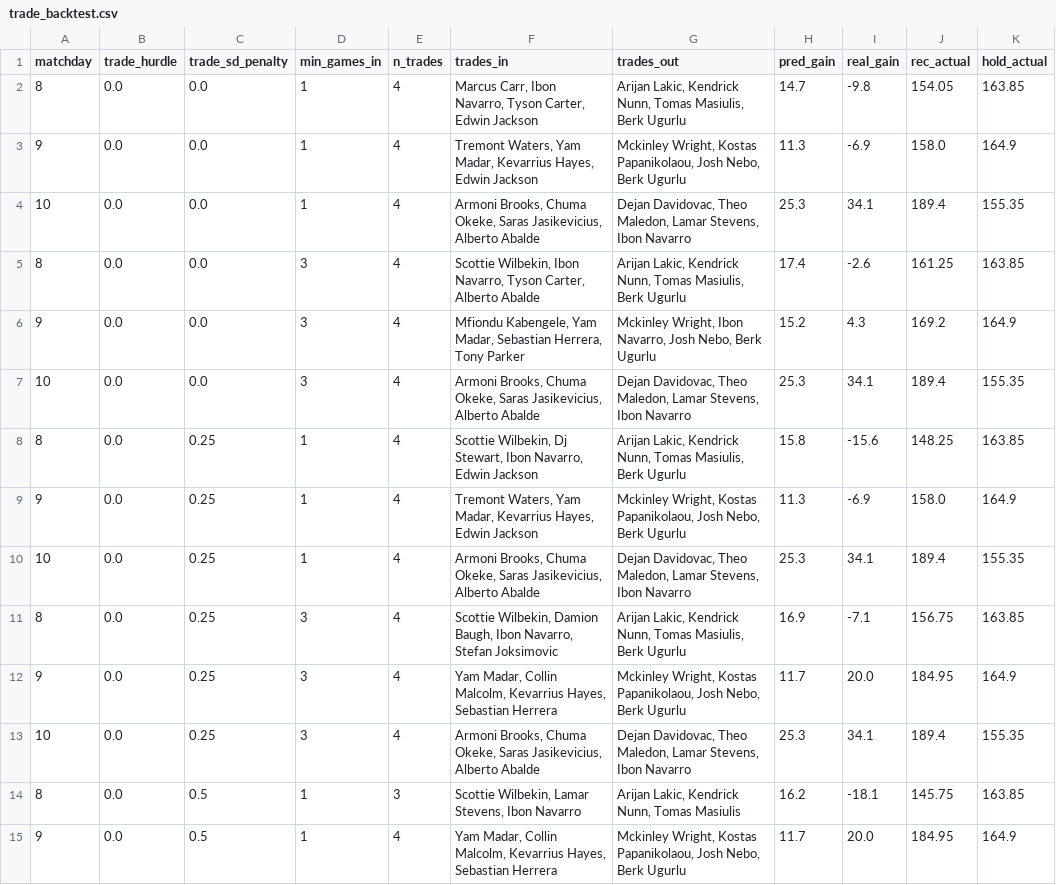
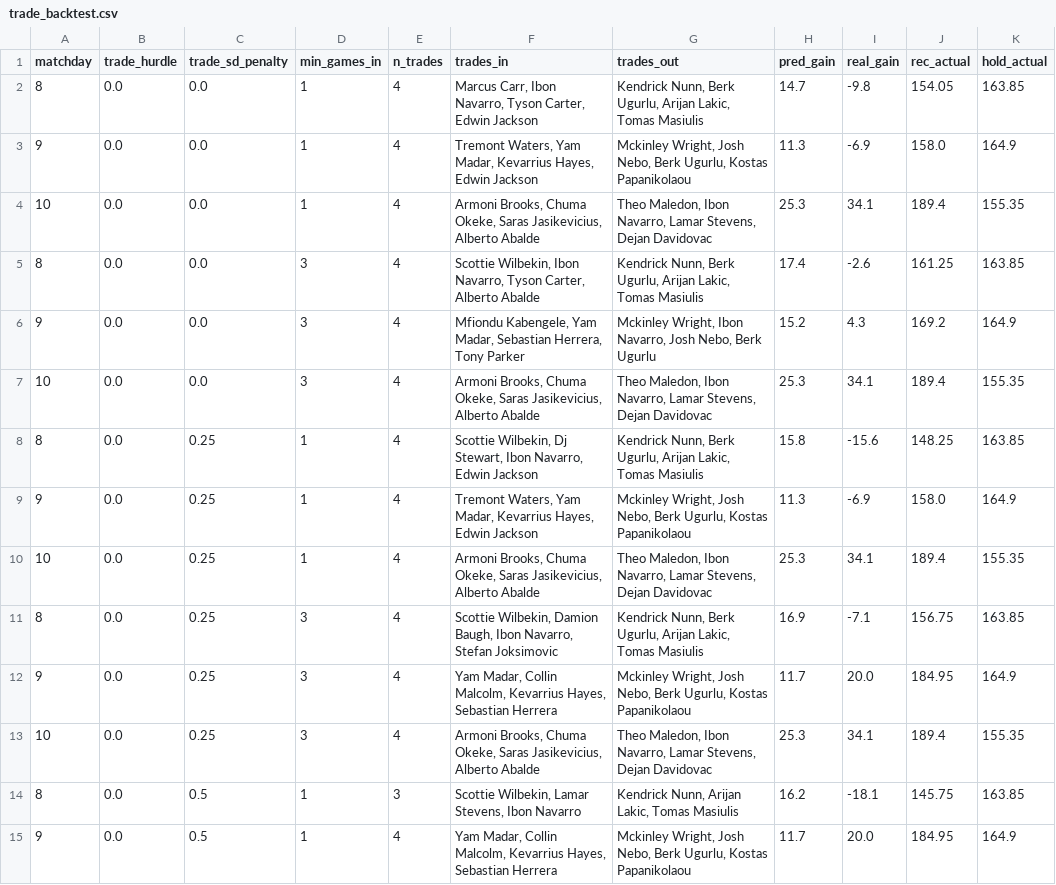
Before and after one commit to ktsiantopoulos/euroleague-fantasy-agent, a CSV file: data/processed/trade_backtest.csv, drawn as a sheet; only a part is shown; the diff covers the shown part only.

```diff
--- a/data/processed/trade_backtest.csv
+++ b/data/processed/trade_backtest.csv
@@ -1,15 +1,15 @@
 matchday,trade_hurdle,trade_sd_penalty,min_games_in,n_trades,trades_in,trades_out,pred_gain,real_gain,rec_actual,hold_actual
-8,0.0,0.0,1,4,"Marcus Carr, Ibon Navarro, Tyson Carter, Edwin Jackson","Arijan Lakic, Kendrick Nunn, Tomas Masiulis, Berk Ugurlu",14.7,-9.8,154.05,163.85
-9,0.0,0.0,1,4,"Tremont Waters, Yam Madar, Kevarrius Hayes, Edwin Jackson","Mckinley Wright, Kostas Papanikolaou, Josh Nebo, Berk Ugurlu",11.3,-6.9,158.0,164.9
-10,0.0,0.0,1,4,"Armoni Brooks, Chuma Okeke, Saras Jasikevicius, Alberto Abalde","Dejan Davidovac, Theo Maledon, Lamar Stevens, Ibon Navarro",25.3,34.1,189.4,155.35
-8,0.0,0.0,3,4,"Scottie Wilbekin, Ibon Navarro, Tyson Carter, Alberto Abalde","Arijan Lakic, Kendrick Nunn, Tomas Masiulis, Berk Ugurlu",17.4,-2.6,161.25,163.85
+8,0.0,0.0,1,4,"Marcus Carr, Ibon Navarro, Tyson Carter, Edwin Jackson","Kendrick Nunn, Berk Ugurlu, Arijan Lakic, Tomas Masiulis",14.7,-9.8,154.05,163.85
+9,0.0,0.0,1,4,"Tremont Waters, Yam Madar, Kevarrius Hayes, Edwin Jackson","Mckinley Wright, Josh Nebo, Berk Ugurlu, Kostas Papanikolaou",11.3,-6.9,158.0,164.9
+10,0.0,0.0,1,4,"Armoni Brooks, Chuma Okeke, Saras Jasikevicius, Alberto Abalde","Theo Maledon, Ibon Navarro, Lamar Stevens, Dejan Davidovac",25.3,34.1,189.4,155.35
+8,0.0,0.0,3,4,"Scottie Wilbekin, Ibon Navarro, Tyson Carter, Alberto Abalde","Kendrick Nunn, Berk Ugurlu, Arijan Lakic, Tomas Masiulis",17.4,-2.6,161.25,163.85
 9,0.0,0.0,3,4,"Mfiondu Kabengele, Yam Madar, Sebastian Herrera, Tony Parker","Mckinley Wright, Ibon Navarro, Josh Nebo, Berk Ugurlu",15.2,4.3,169.2,164.9
-10,0.0,0.0,3,4,"Armoni Brooks, Chuma Okeke, Saras Jasikevicius, Alberto Abalde","Dejan Davidovac, Theo Maledon, Lamar Stevens, Ibon Navarro",25.3,34.1,189.4,155.35
-8,0.0,0.25,1,4,"Scottie Wilbekin, Dj Stewart, Ibon Navarro, Edwin Jackson","Arijan Lakic, Kendrick Nunn, Tomas Masiulis, Berk Ugurlu",15.8,-15.6,148.25,163.85
-9,0.0,0.25,1,4,"Tremont Waters, Yam Madar, Kevarrius Hayes, Edwin Jackson","Mckinley Wright, Kostas Papanikolaou, Josh Nebo, Berk Ugurlu",11.3,-6.9,158.0,164.9
-10,0.0,0.25,1,4,"Armoni Brooks, Chuma Okeke, Saras Jasikevicius, Alberto Abalde","Dejan Davidovac, Theo Maledon, Lamar Stevens, Ibon Navarro",25.3,34.1,189.4,155.35
-8,0.0,0.25,3,4,"Scottie Wilbekin, Damion Baugh, Ibon Navarro, Stefan Joksimovic","Arijan Lakic, Kendrick Nunn, Tomas Masiulis, Berk Ugurlu",16.9,-7.1,156.75,163.85
-9,0.0,0.25,3,4,"Yam Madar, Collin Malcolm, Kevarrius Hayes, Sebastian Herrera","Mckinley Wright, Kostas Papanikolaou, Josh Nebo, Berk Ugurlu",11.7,20.0,184.95,164.9
-10,0.0,0.25,3,4,"Armoni Brooks, Chuma Okeke, Saras Jasikevicius, Alberto Abalde","Dejan Davidovac, Theo Maledon, Lamar Stevens, Ibon Navarro",25.3,34.1,189.4,155.35
-8,0.0,0.5,1,3,"Scottie Wilbekin, Lamar Stevens, Ibon Navarro","Arijan Lakic, Kendrick Nunn, Tomas Masiulis",16.2,-18.1,145.75,163.85
-9,0.0,0.5,1,4,"Yam Madar, Collin Malcolm, Kevarrius Hayes, Sebastian Herrera","Mckinley Wright, Kostas Papanikolaou, Josh Nebo, Berk Ugurlu",11.7,20.0,184.95,164.9
+10,0.0,0.0,3,4,"Armoni Brooks, Chuma Okeke, Saras Jasikevicius, Alberto Abalde","Theo Maledon, Ibon Navarro, Lamar Stevens, Dejan Davidovac",25.3,34.1,189.4,155.35
+8,0.0,0.25,1,4,"Scottie Wilbekin, Dj Stewart, Ibon Navarro, Edwin Jackson","Kendrick Nunn, Berk Ugurlu, Arijan Lakic, Tomas Masiulis",15.8,-15.6,148.25,163.85
+9,0.0,0.25,1,4,"Tremont Waters, Yam Madar, Kevarrius Hayes, Edwin Jackson","Mckinley Wright, Josh Nebo, Berk Ugurlu, Kostas Papanikolaou",11.3,-6.9,158.0,164.9
+10,0.0,0.25,1,4,"Armoni Brooks, Chuma Okeke, Saras Jasikevicius, Alberto Abalde","Theo Maledon, Ibon Navarro, Lamar Stevens, Dejan Davidovac",25.3,34.1,189.4,155.35
+8,0.0,0.25,3,4,"Scottie Wilbekin, Damion Baugh, Ibon Navarro, Stefan Joksimovic","Kendrick Nunn, Berk Ugurlu, Arijan Lakic, Tomas Masiulis",16.9,-7.1,156.75,163.85
+9,0.0,0.25,3,4,"Yam Madar, Collin Malcolm, Kevarrius Hayes, Sebastian Herrera","Mckinley Wright, Josh Nebo, Berk Ugurlu, Kostas Papanikolaou",11.7,20.0,184.95,164.9
+10,0.0,0.25,3,4,"Armoni Brooks, Chuma Okeke, Saras Jasikevicius, Alberto Abalde","Theo Maledon, Ibon Navarro, Lamar Stevens, Dejan Davidovac",25.3,34.1,189.4,155.35
+8,0.0,0.5,1,3,"Scottie Wilbekin, Lamar Stevens, Ibon Navarro","Kendrick Nunn, Arijan Lakic, Tomas Masiulis",16.2,-18.1,145.75,163.85
+9,0.0,0.5,1,4,"Yam Madar, Collin Malcolm, Kevarrius Hayes, Sebastian Herrera","Mckinley Wright, Josh Nebo, Berk Ugurlu, Kostas Papanikolaou",11.7,20.0,184.95,164.9
```
Also changed, not shown: 51 edited cells elsewhere in this file, data/external/fantasyedge_players.csv, data/prices/md_11.csv, 9 other files.
